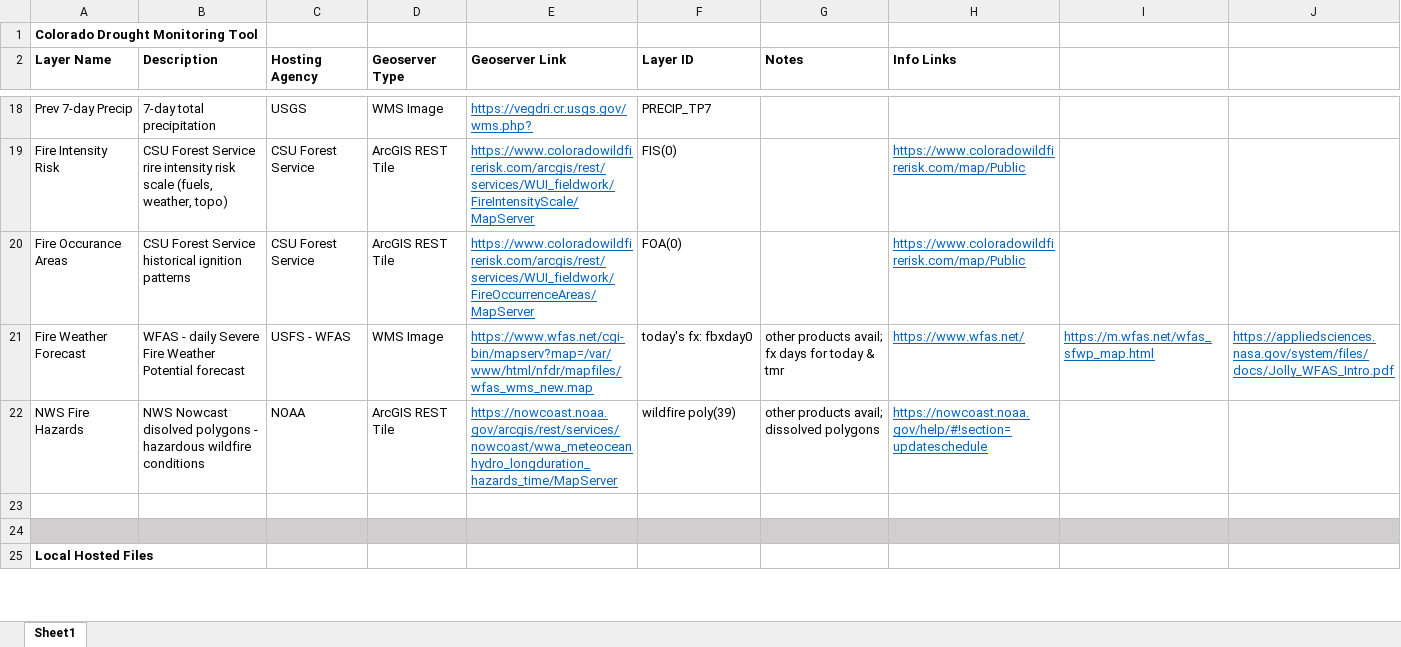
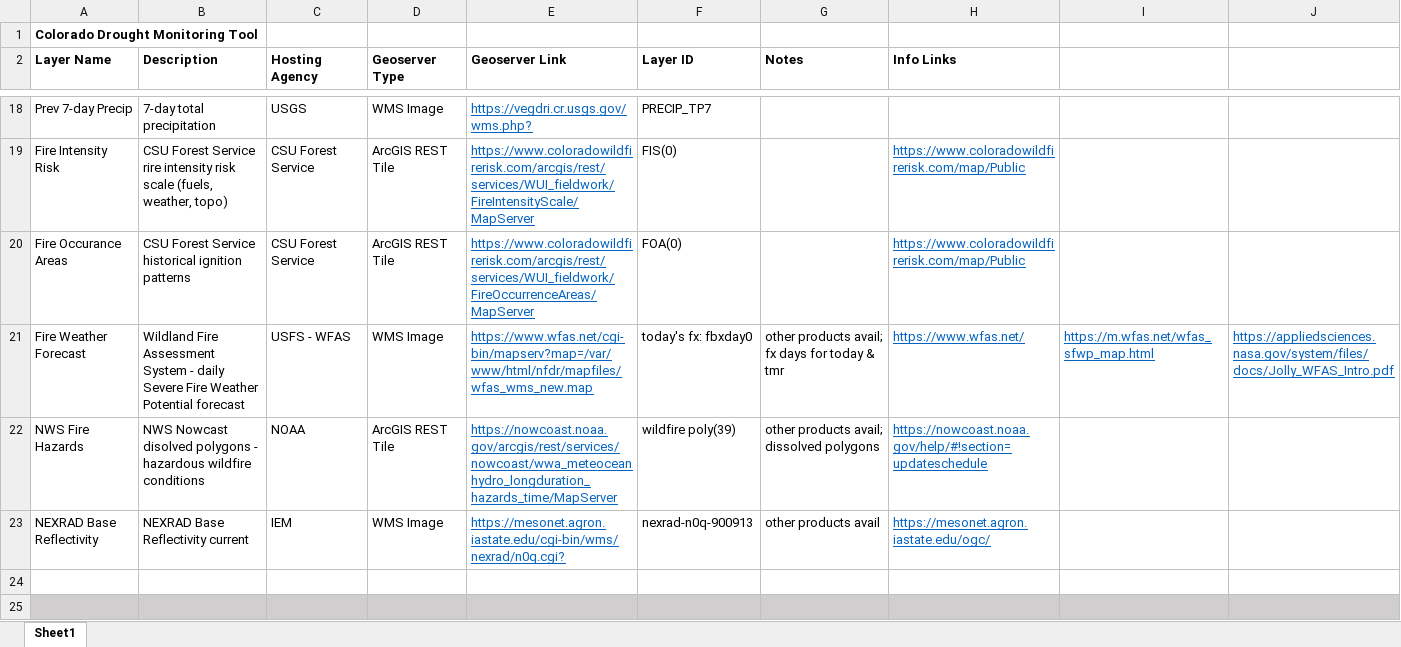
Before and after one commit to LynkerWater/Tethys_CO_Drought, an Excel workbook: map_layers_inventory.xlsx, sheet Sheet1, drawn as a sheet; only a part is shown, gaps mark what is left out; the shorter side is filled out with more unchanged rows; values as stored, in another font and other column widths than the file's, no borders; the diff names each change by its address in the sheet, - before the commit and + after, or states it on an @@ line.

```diff
--- a/map_layers_inventory.xlsx (sheet Sheet1)
+++ b/map_layers_inventory.xlsx (sheet Sheet1)
-B21 (Description): WFAS - daily…
+B21 (Description): Wildland Fire Assessment System - daily…
+row 23: NEXRAD Base Reflectivity | NEXRAD Base Reflectivity current | IEM | WMS Image | https://mesonet.agron.iastate.edu/cgi-bin/wms/nexrad/n0q.cgi? | nexrad-n0q-900913 | other products avail | https://mesonet.agron.iastate.edu/ogc/
```
Also changed, not shown: 9 other files.
